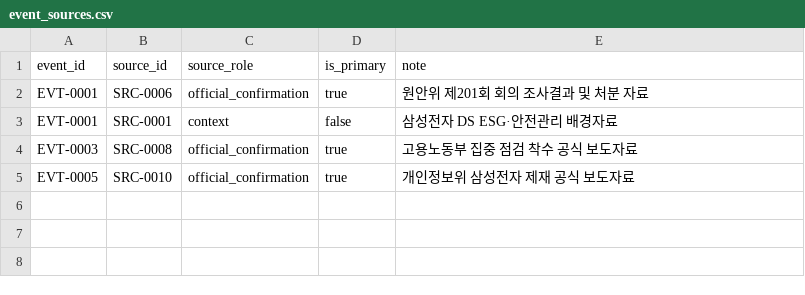
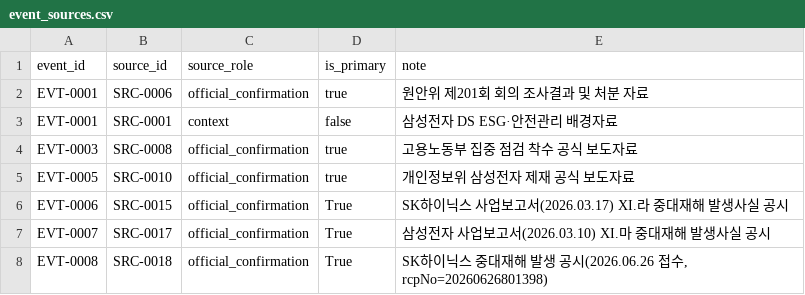
Before and after one commit to guruggurug/sesac-mini-project2, a CSV file: data/processed/event_sources.csv, drawn as a sheet.

```diff
--- a/data/processed/event_sources.csv
+++ b/data/processed/event_sources.csv
@@ -5 +5,4 @@ EVT-0003,SRC-0008,official_confirmation,true,고용노동부 집중 점검 착
 EVT-0005,SRC-0010,official_confirmation,true,개인정보위 삼성전자 제재 공식 보도자료
+EVT-0006,SRC-0015,official_confirmation,True,SK하이닉스 사업보고서(2026.03.17) XI.라 중대재해 발생사실 공시
+EVT-0007,SRC-0017,official_confirmation,True,삼성전자 사업보고서(2026.03.10) XI.마 중대재해 발생사실 공시
+EVT-0008,SRC-0018,official_confirmation,True,"SK하이닉스 중대재해 발생 공시(2026.06.26 접수, rcpNo=20260626801398)"
```
Also changed, not shown: data/candidate/news_candidates.csv, data/docs/indicator_comparability.csv, 10 other files.
